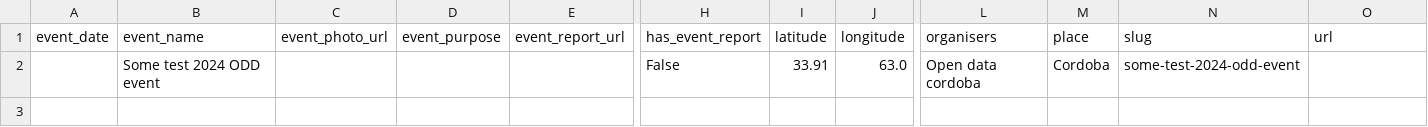
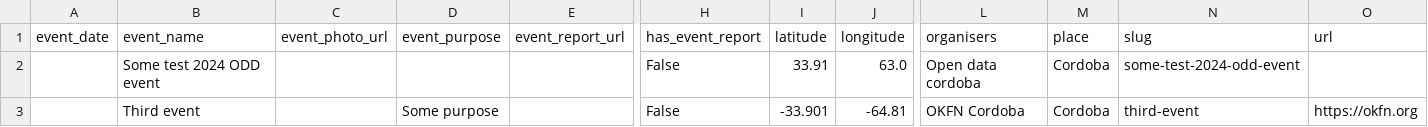
Before and after one commit to okfn/opendataday, a CSV file: Datasets/Events 2024.csv, drawn as a sheet; only a part is shown, gaps mark what is left out; rows hold the shown columns only; the diff names each change by its address in the sheet, - before the commit and + after, or states it on an @@ line.

Commit message:
Test new events

```diff
--- a/Datasets/Events 2024.csv
+++ b/Datasets/Events 2024.csv
+row 3:  | Third event |  | Some purpose |  | False | -33.901 | -64.81 | OKFN Cordoba | Cordoba | third-event | https://okfn.org
```
Also changed, not shown: 1 other file.
